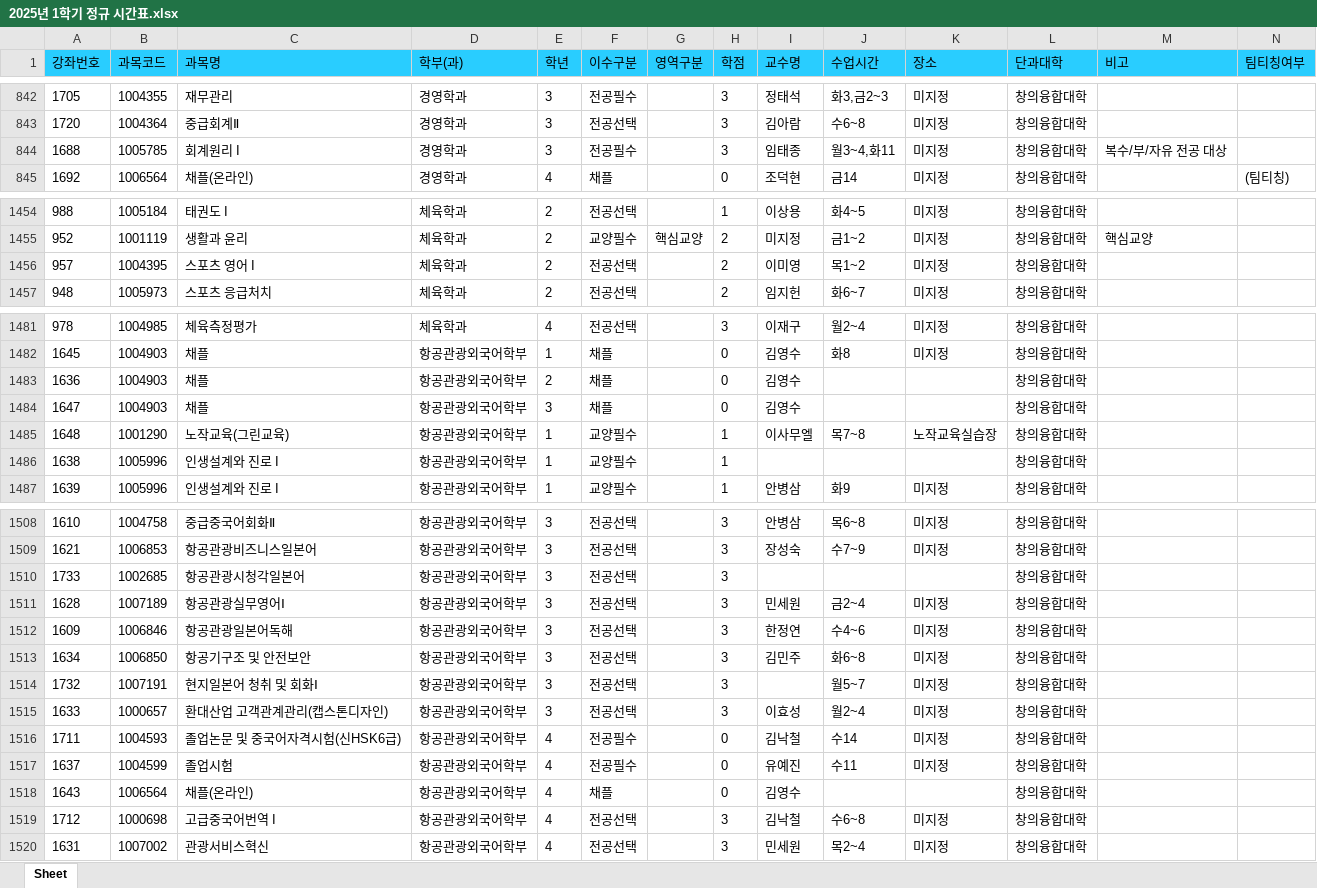
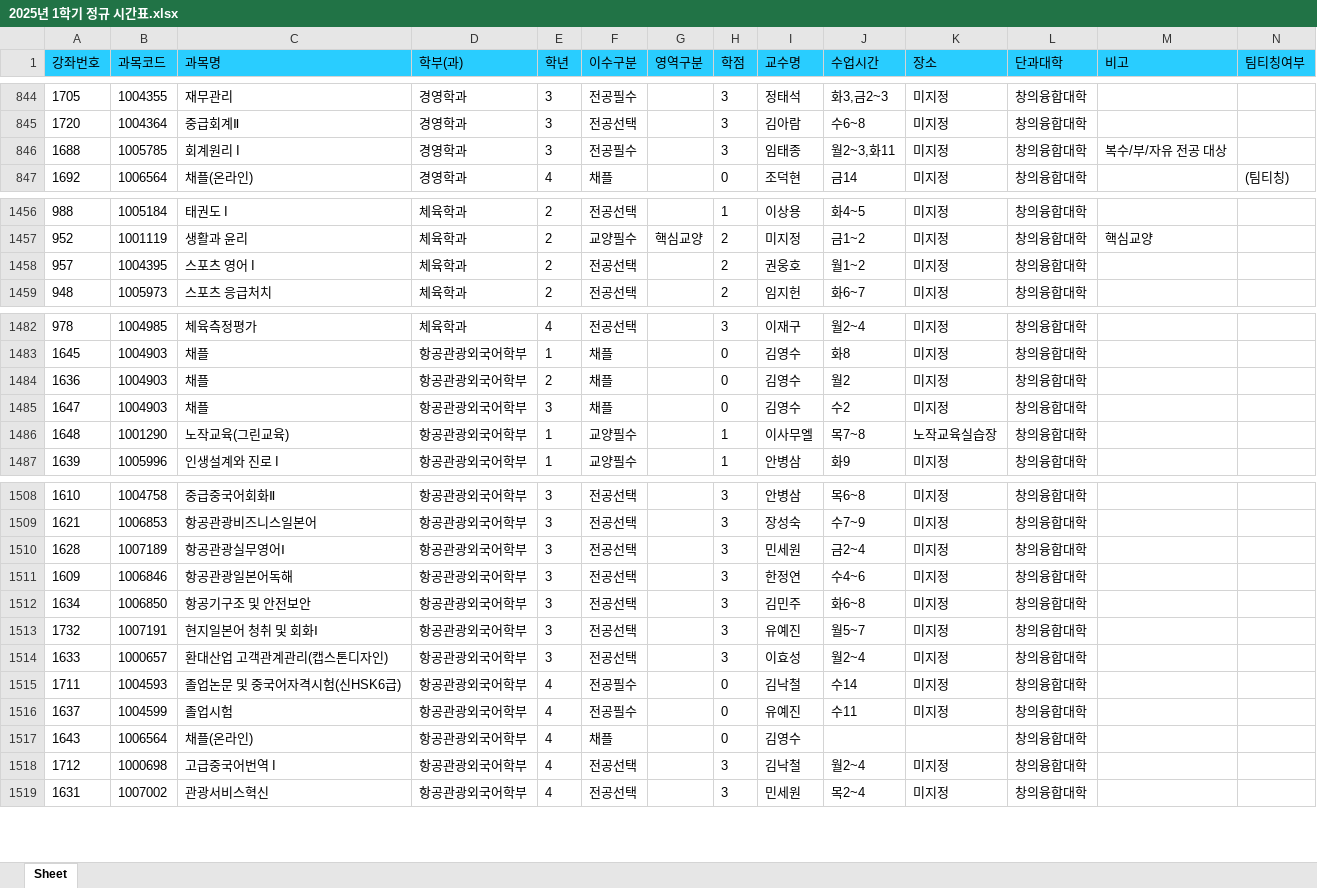
Before and after one commit to syu-kr/lecture.syu.kr-everytime, an Excel workbook: data/2025년 1학기 정규 시간표.xlsx, sheet Sheet, drawn as a sheet; only a part is shown, gaps mark what is left out; values as stored, in another font and other column widths than the file's, no borders; removed rows and columns are numbered as before the commit, all else as after; the diff covers the shown part only; the diff names each change by its address in the sheet, - before the commit and + after, or states it on an @@ line.

```diff
--- a/data/2025년 1학기 정규 시간표.xlsx (sheet Sheet)
+++ b/data/2025년 1학기 정규 시간표.xlsx (sheet Sheet)
-J846 (수업시간): 월3~4,화11
+J846 (수업시간): 월2~3,화11
-I1458 (교수명): 이미영
+I1458 (교수명): 권웅호
-J1458 (수업시간): 목1~2
+J1458 (수업시간): 월1~2
-J1484 (수업시간): (empty)
+J1484 (수업시간): 월2
-K1484:K1485 (장소): (empty)
+K1484:K1485 (장소): 미지정
-J1485 (수업시간): (empty)
+J1485 (수업시간): 수2
-row 1486: 1638 | 1005996 | 인생설계와 진로 I | 항공관광외국어학부 | 1 | 교양필수 |  | 1 |  |  |  | 창의융합대학
-row 1510: 1733 | 1002685 | 항공관광시청각일본어 | 항공관광외국어학부 | 3 | 전공선택 |  | 3 |  |  |  | 창의융합대학
-I1513 (교수명): (empty)
+I1513 (교수명): 유예진
-J1518 (수업시간): 수6~8
+J1518 (수업시간): 월2~4
```
Also changed, not shown: 2 added rows, 1 removed row and 18 edited cells elsewhere in this sheet, 1 other file.
